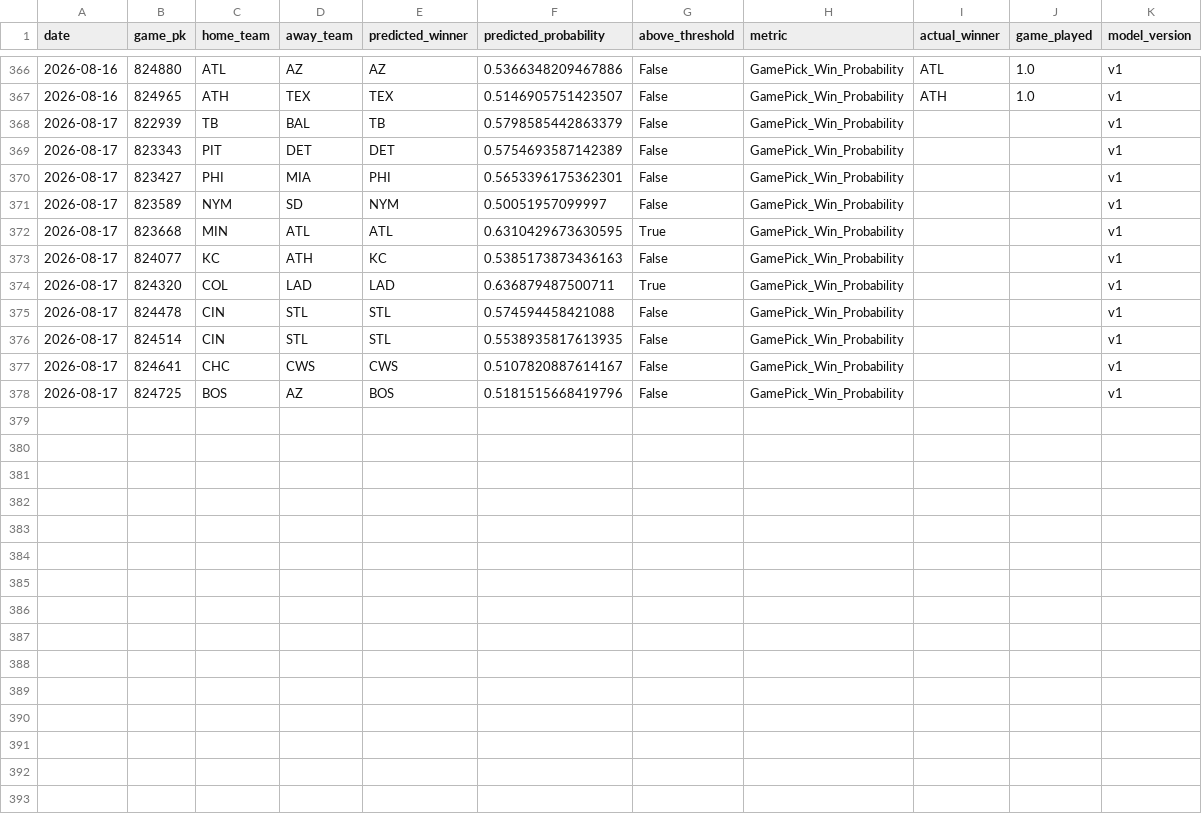
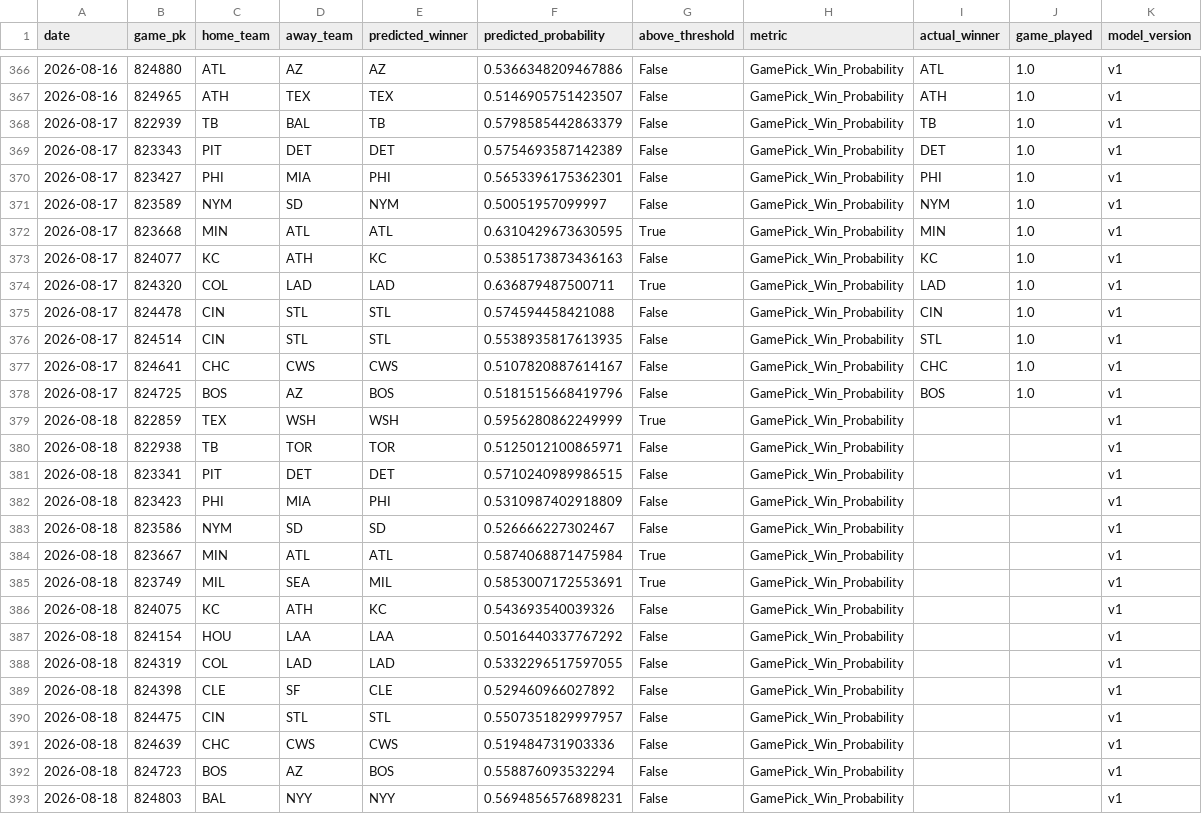
Before and after one commit to JMerchen/mlb_metrics, a CSV file: data/predictions/game_predictions.csv, drawn as a sheet; only a part is shown, gaps mark what is left out.

```diff
--- a/data/predictions/game_predictions.csv
+++ b/data/predictions/game_predictions.csv
@@ -367,12 +367,27 @@ date,game_pk,home_team,away_team,predicted_winner,predicted_probability,above_th
 2026-08-16,824965,ATH,TEX,TEX,0.5146905751423507,False,GamePick_Win_Probability,ATH,1.0,v1
-2026-08-17,822939,TB,BAL,TB,0.5798585442863379,False,GamePick_Win_Probability,,,v1
-2026-08-17,823343,PIT,DET,DET,0.5754693587142389,False,GamePick_Win_Probability,,,v1
-2026-08-17,823427,PHI,MIA,PHI,0.5653396175362301,False,GamePick_Win_Probability,,,v1
-2026-08-17,823589,NYM,SD,NYM,0.50051957099997,False,GamePick_Win_Probability,,,v1
-2026-08-17,823668,MIN,ATL,ATL,0.6310429673630595,True,GamePick_Win_Probability,,,v1
-2026-08-17,824077,KC,ATH,KC,0.5385173873436163,False,GamePick_Win_Probability,,,v1
-2026-08-17,824320,COL,LAD,LAD,0.636879487500711,True,GamePick_Win_Probability,,,v1
-2026-08-17,824478,CIN,STL,STL,0.574594458421088,False,GamePick_Win_Probability,,,v1
-2026-08-17,824514,CIN,STL,STL,0.5538935817613935,False,GamePick_Win_Probability,,,v1
-2026-08-17,824641,CHC,CWS,CWS,0.5107820887614167,False,GamePick_Win_Probability,,,v1
-2026-08-17,824725,BOS,AZ,BOS,0.5181515668419796,False,GamePick_Win_Probability,,,v1
+2026-08-17,822939,TB,BAL,TB,0.5798585442863379,False,GamePick_Win_Probability,TB,1.0,v1
+2026-08-17,823343,PIT,DET,DET,0.5754693587142389,False,GamePick_Win_Probability,DET,1.0,v1
+2026-08-17,823427,PHI,MIA,PHI,0.5653396175362301,False,GamePick_Win_Probability,PHI,1.0,v1
+2026-08-17,823589,NYM,SD,NYM,0.50051957099997,False,GamePick_Win_Probability,NYM,1.0,v1
+2026-08-17,823668,MIN,ATL,ATL,0.6310429673630595,True,GamePick_Win_Probability,MIN,1.0,v1
+2026-08-17,824077,KC,ATH,KC,0.5385173873436163,False,GamePick_Win_Probability,KC,1.0,v1
+2026-08-17,824320,COL,LAD,LAD,0.636879487500711,True,GamePick_Win_Probability,LAD,1.0,v1
+2026-08-17,824478,CIN,STL,STL,0.574594458421088,False,GamePick_Win_Probability,CIN,1.0,v1
+2026-08-17,824514,CIN,STL,STL,0.5538935817613935,False,GamePick_Win_Probability,STL,1.0,v1
+2026-08-17,824641,CHC,CWS,CWS,0.5107820887614167,False,GamePick_Win_Probability,CHC,1.0,v1
+2026-08-17,824725,BOS,AZ,BOS,0.5181515668419796,False,GamePick_Win_Probability,BOS,1.0,v1
+2026-08-18,822859,TEX,WSH,WSH,0.5956280862249999,True,GamePick_Win_Probability,,,v1
+2026-08-18,822938,TB,TOR,TOR,0.5125012100865971,False,GamePick_Win_Probability,,,v1
+2026-08-18,823341,PIT,DET,DET,0.5710240989986515,False,GamePick_Win_Probability,,,v1
+2026-08-18,823423,PHI,MIA,PHI,0.5310987402918809,False,GamePick_Win_Probability,,,v1
+2026-08-18,823586,NYM,SD,SD,0.526666227302467,False,GamePick_Win_Probability,,,v1
+2026-08-18,823667,MIN,ATL,ATL,0.5874068871475984,True,GamePick_Win_Probability,,,v1
+2026-08-18,823749,MIL,SEA,MIL,0.5853007172553691,True,GamePick_Win_Probability,,,v1
+2026-08-18,824075,KC,ATH,KC,0.543693540039326,False,GamePick_Win_Probability,,,v1
+2026-08-18,824154,HOU,LAA,LAA,0.5016440337767292,False,GamePick_Win_Probability,,,v1
+2026-08-18,824319,COL,LAD,LAD,0.5332296517597055,False,GamePick_Win_Probability,,,v1
+2026-08-18,824398,CLE,SF,CLE,0.529460966027892,False,GamePick_Win_Probability,,,v1
+2026-08-18,824475,CIN,STL,STL,0.5507351829997957,False,GamePick_Win_Probability,,,v1
+2026-08-18,824639,CHC,CWS,CWS,0.519484731903336,False,GamePick_Win_Probability,,,v1
+2026-08-18,824723,BOS,AZ,BOS,0.558876093532294,False,GamePick_Win_Probability,,,v1
+2026-08-18,824803,BAL,NYY,NYY,0.5694856576898231,False,GamePick_Win_Probability,,,v1
```
Also changed, not shown: data/predictions/predictions.csv, docs/data/dfs_pitchers.csv, 15 other files.
